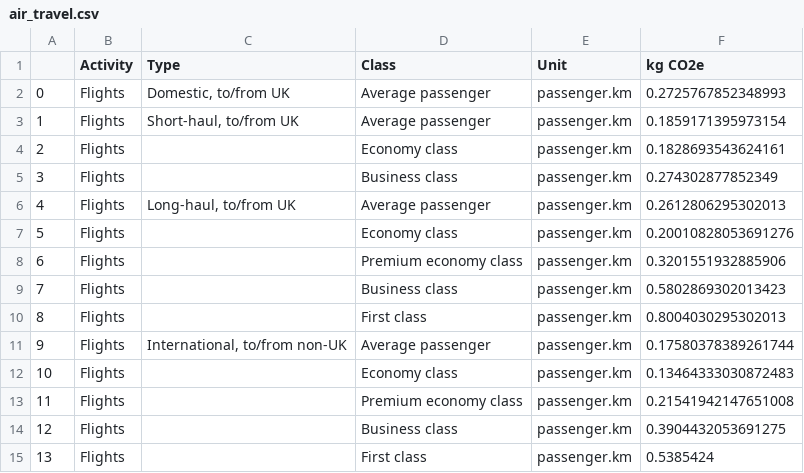
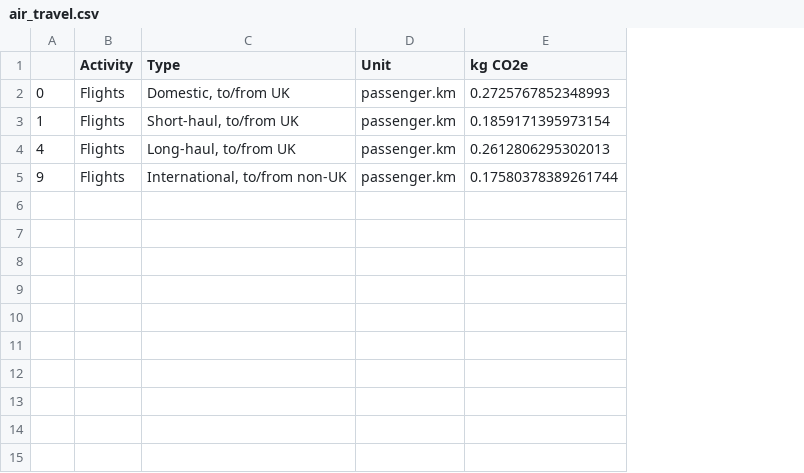
Before and after one commit to open-innovations/carbon-emissions, a CSV file: data/transformed/air_travel.csv, drawn as a sheet; removed rows and columns are numbered as before the commit, all else as after; the diff names each change by its address in the sheet, - before the commit and + after, or states it on an @@ line.

```diff
--- a/data/transformed/air_travel.csv
+++ b/data/transformed/air_travel.csv
-column D (Class), rows 2-3: Average passenger | Average passenger; row 6: Average passenger; row 11: Average passenger
-row 4: 2 | Flights |  | Economy class | passenger.km | 0.1828693543624161
-row 5: 3 | Flights |  | Business class | passenger.km | 0.274302877852349
-row 7: 5 | Flights |  | Economy class | passenger.km | 0.20010828053691276
-row 8: 6 | Flights |  | Premium economy class | passenger.km | 0.3201551932885906
-row 9: 7 | Flights |  | Business class | passenger.km | 0.5802869302013423
-row 10: 8 | Flights |  | First class | passenger.km | 0.8004030295302013
-row 12: 10 | Flights |  | Economy class | passenger.km | 0.13464333030872483
-row 13: 11 | Flights |  | Premium economy class | passenger.km | 0.21541942147651008
-row 14: 12 | Flights |  | Business class | passenger.km | 0.3904432053691275
-row 15: 13 | Flights |  | First class | passenger.km | 0.5385424
```
Also changed, not shown: data/transformed/cars_size.csv, data/transformed/sea_travel.csv, 5 other files.
